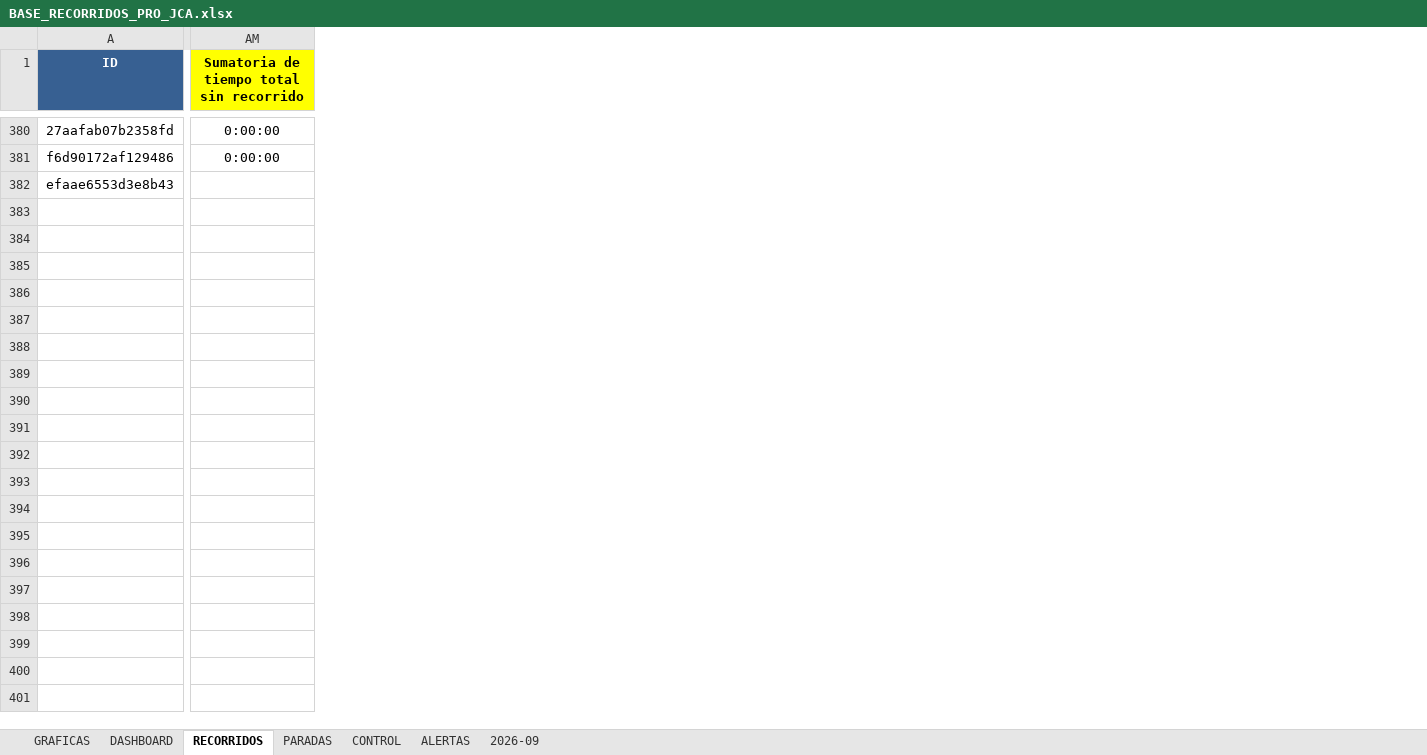
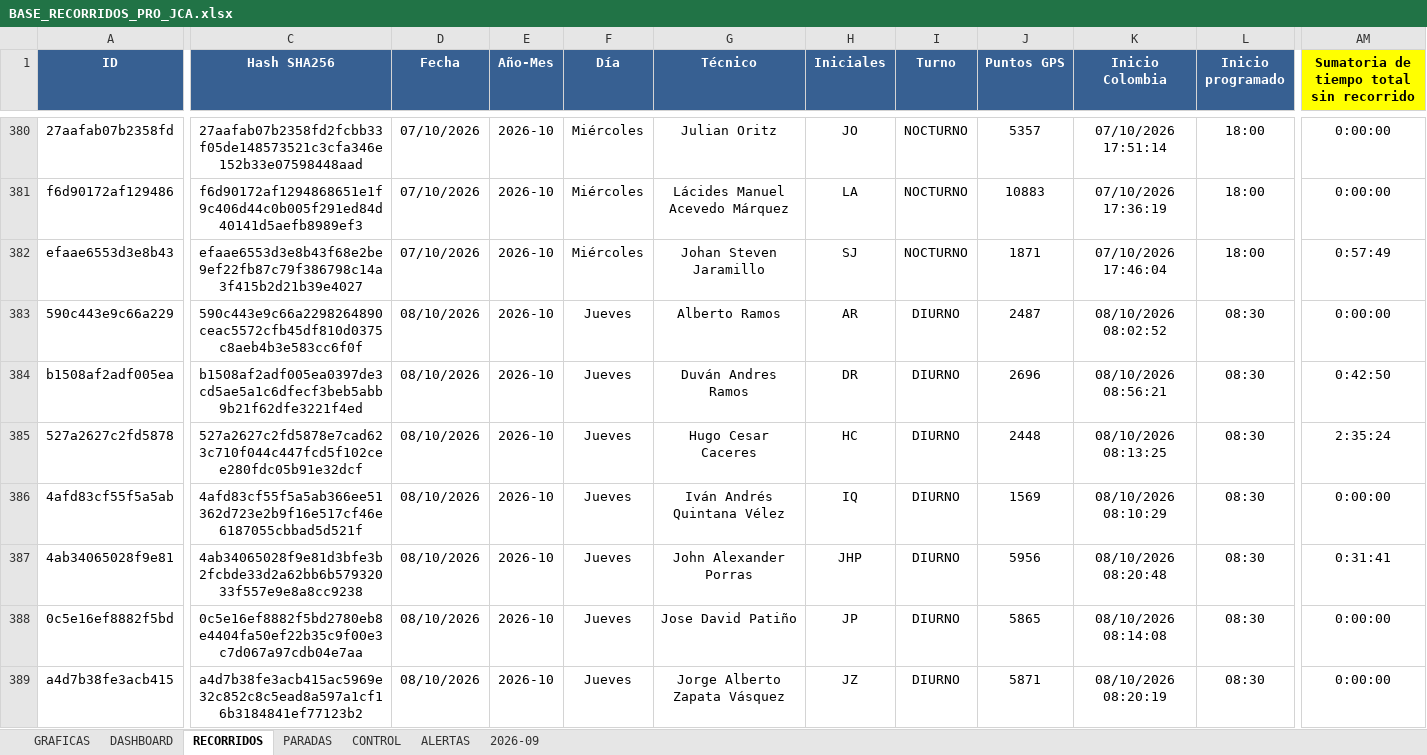
Before and after one commit to juanvelnec-interventoria/SISTEMA-PRO-V2-6-7-WEB, an Excel workbook: BASE_RECORRIDOS_PRO_JCA.xlsx, sheet RECORRIDOS, drawn as a sheet; only a part is shown, gaps mark what is left out; values as stored, in another font and other column widths than the file's, no borders; conditional formats and table styles not drawn; rows hold the shown columns only; the diff covers the shown part only; the diff names each change by its address in the sheet, - before the commit and + after, or states it on an @@ line.

Commit message:
Actualizacion SISTEMA PRO OCT2026 - tablero local + mapas

```diff
--- a/BASE_RECORRIDOS_PRO_JCA.xlsx (sheet RECORRIDOS)
+++ b/BASE_RECORRIDOS_PRO_JCA.xlsx (sheet RECORRIDOS)
@@ column C (Hash SHA256) unhidden, rows 380-382: 27aafab07b2358fd2fcbb33f05de148573521c3cfa346e152b33e07598448aad | f6d90172af1294868651e1f9c406d44c0b005f291ed84d40141d5aefb8989ef3 | efaae6553d3e8b43f68e2be9ef22fb87c79f386798c14a3f415b2d21b39e4027 @@
@@ column D (Fecha) unhidden, rows 380-382: all 07/10/2026 @@
@@ column E (Año-Mes) unhidden, rows 380-382: all 2026-10 @@
@@ column F (Día) unhidden, rows 380-382: all Miércoles @@
@@ column G (Técnico) unhidden, rows 380-382: Julian Oritz | Lácides Manuel Acevedo Márquez | Johan Steven Jaramillo @@
@@ column H (Iniciales) unhidden, rows 380-382: JO | LA | SJ @@
@@ column I (Turno) unhidden, rows 380-382: all NOCTURNO @@
@@ column J (Puntos GPS) unhidden, rows 380-382: 5357 | 10883 | 1871 @@
@@ column K (Inicio Colombia) unhidden, rows 380-382: 07/10/2026 17:51:14 | 07/10/2026 17:36:19 | 07/10/2026 17:46:04 @@
@@ column L (Inicio programado) unhidden, rows 380-382: all 18:00 @@
-AM382: (empty)
+AM382: 0:57:49
+row 383: 590c443e9c66a229 | 590c443e9c66a2298264890ceac5572cfb45df810d0375c8aeb4b3e583cc6f0f | 08/10/2026 | 2026-10 | Jueves | Alberto Ramos | AR | DIURNO | 2487 | 08/10/2026 08:02:52 | 08:30 | 0:00:00
+row 384: b1508af2adf005ea | b1508af2adf005ea0397de3cd5ae5a1c6dfecf3beb5abb9b21f62dfe3221f4ed | 08/10/2026 | 2026-10 | Jueves | Duván Andres Ramos | DR | DIURNO | 2696 | 08/10/2026 08:56:21 | 08:30 | 0:42:50
+row 385: 527a2627c2fd5878 | 527a2627c2fd5878e7cad623c710f044c447fcd5f102cee280fdc05b91e32dcf | 08/10/2026 | 2026-10 | Jueves | Hugo Cesar Caceres | HC | DIURNO | 2448 | 08/10/2026 08:13:25 | 08:30 | 2:35:24
+row 386: 4afd83cf55f5a5ab | 4afd83cf55f5a5ab366ee51362d723e2b9f16e517cf46e6187055cbbad5d521f | 08/10/2026 | 2026-10 | Jueves | Iván Andrés Quintana Vélez | IQ | DIURNO | 1569 | 08/10/2026 08:10:29 | 08:30 | 0:00:00
+row 387: 4ab34065028f9e81 | 4ab34065028f9e81d3bfe3b2fcbde33d2a62bb6b57932033f557e9e8a8cc9238 | 08/10/2026 | 2026-10 | Jueves | John Alexander Porras | JHP | DIURNO | 5956 | 08/10/2026 08:20:48 | 08:30 | 0:31:41
+row 388: 0c5e16ef8882f5bd | 0c5e16ef8882f5bd2780eb8e4404fa50ef22b35c9f00e3c7d067a97cdb04e7aa | 08/10/2026 | 2026-10 | Jueves | Jose David Patiño | JP | DIURNO | 5865 | 08/10/2026 08:14:08 | 08:30 | 0:00:00
+row 389: a4d7b38fe3acb415 | a4d7b38fe3acb415ac5969e32c852c8c5ead8a597a1cf16b3184841ef77123b2 | 08/10/2026 | 2026-10 | Jueves | Jorge Alberto Zapata Vásquez | JZ | DIURNO | 5871 | 08/10/2026 08:20:19 | 08:30 | 0:00:00
```
Also changed, not shown: 7 added rows elsewhere in this sheet, 6 other files.
